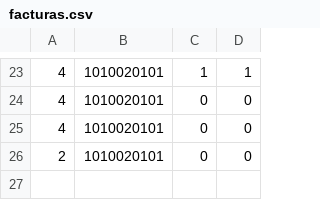
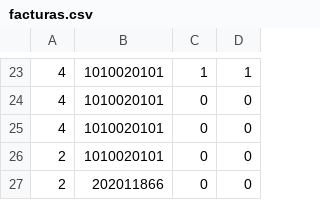
Before and after one commit to camilolcoder/SuperMercado, a CSV file: out/production/SuperMercado/DataBase/facturas.csv, drawn as a sheet; only a part is shown, gaps mark what is left out.

```diff
--- a/out/production/SuperMercado/DataBase/facturas.csv
+++ b/out/production/SuperMercado/DataBase/facturas.csv
@@ -26 +26,2 @@
 2,1010020101,0,0
+2,202011866,0,0
```
Also changed, not shown: out/production/SuperMercado/DataBase/lotes.csv, out/production/SuperMercado/DataBase/productos.csv, 13 other files.
